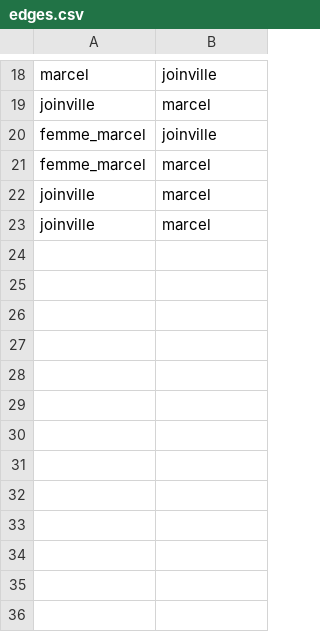
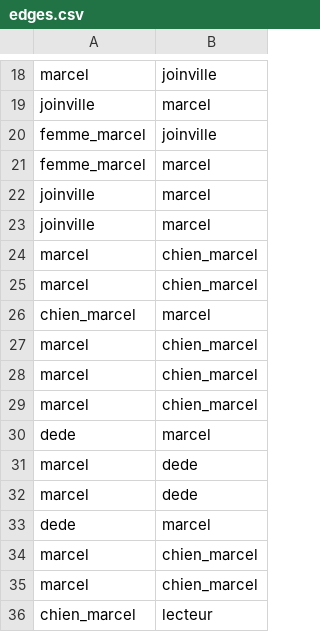
Before and after one commit to adriens/brousse-en-folie-network, a CSV file: edges.csv, drawn as a sheet; only a part is shown, gaps mark what is left out.

```diff
--- a/edges.csv
+++ b/edges.csv
@@ -23 +23,14 @@ joinville,marcel
 joinville,marcel
+marcel,chien_marcel
+marcel,chien_marcel
+chien_marcel,marcel
+marcel,chien_marcel
+marcel,chien_marcel
+marcel,chien_marcel
+dede,marcel
+marcel,dede
+marcel,dede
+dede,marcel
+marcel,chien_marcel
+marcel,chien_marcel
+chien_marcel,lecteur
```
Also changed, not shown: 1 other file.
